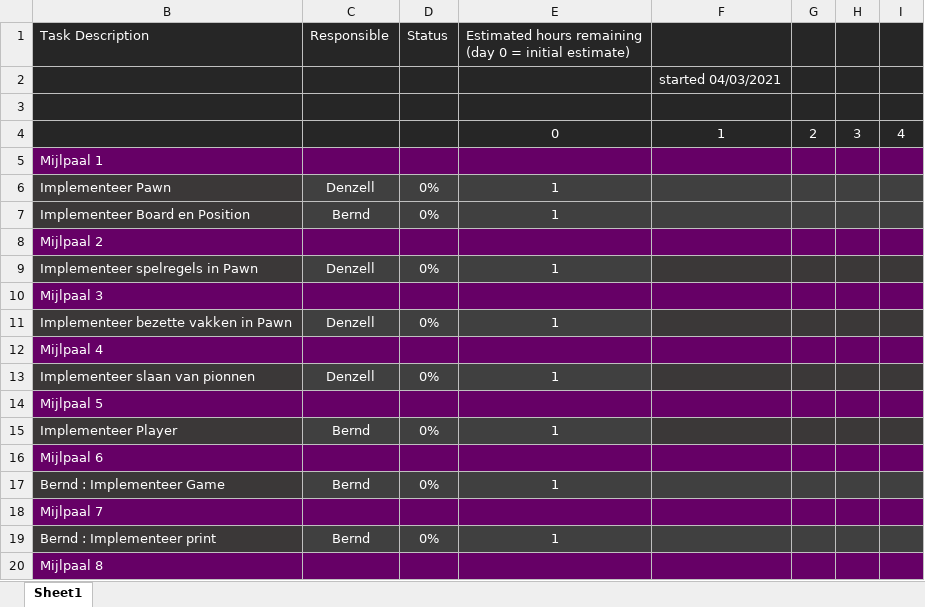
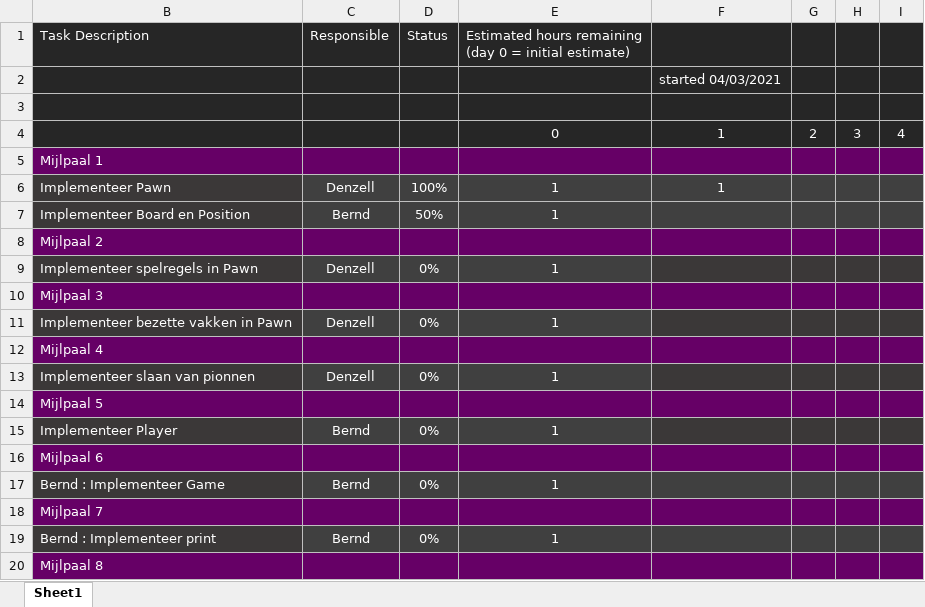
Before and after one commit to Scuffed-Boardgames/Qt-Chess, an Excel workbook: backlog_1.xlsx, sheet Sheet1, drawn as a sheet; only a part is shown; values as stored, in another font and other column widths than the file's, no borders; the diff names each change by its address in the sheet, - before the commit and + after, or states it on an @@ line.

Commit message:
Update backlog_1.xlsx
Updated planning

```diff
--- a/backlog_1.xlsx (sheet Sheet1)
+++ b/backlog_1.xlsx (sheet Sheet1)
-D6 (Status): 0%
+D6 (Status): 100%
-F6: (empty)
+F6: 1
-D7 (Status): 0%
+D7 (Status): 50%
```
